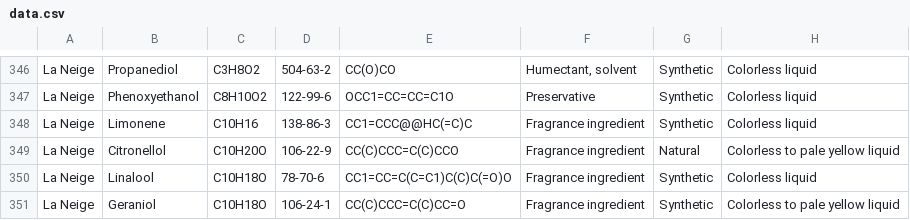
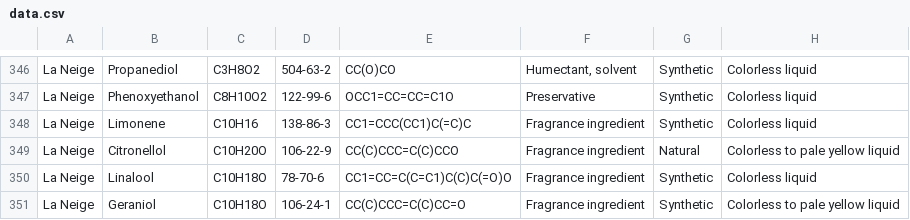
Before and after one commit to blanchebillarant/ppchem, a CSV file: project/data.csv, drawn as a sheet; only a part is shown, gaps mark what is left out; the diff covers the shown part only; the diff names each change by its address in the sheet, - before the commit and + after, or states it on an @@ line.

```diff
--- a/project/data.csv
+++ b/project/data.csv
-E348: CC1=CCC@@HC(=C)C
+E348: CC1=CCC(CC1)C(=C)C
```
Also changed, not shown: 5 edited cells elsewhere in this file, 2 other files.
